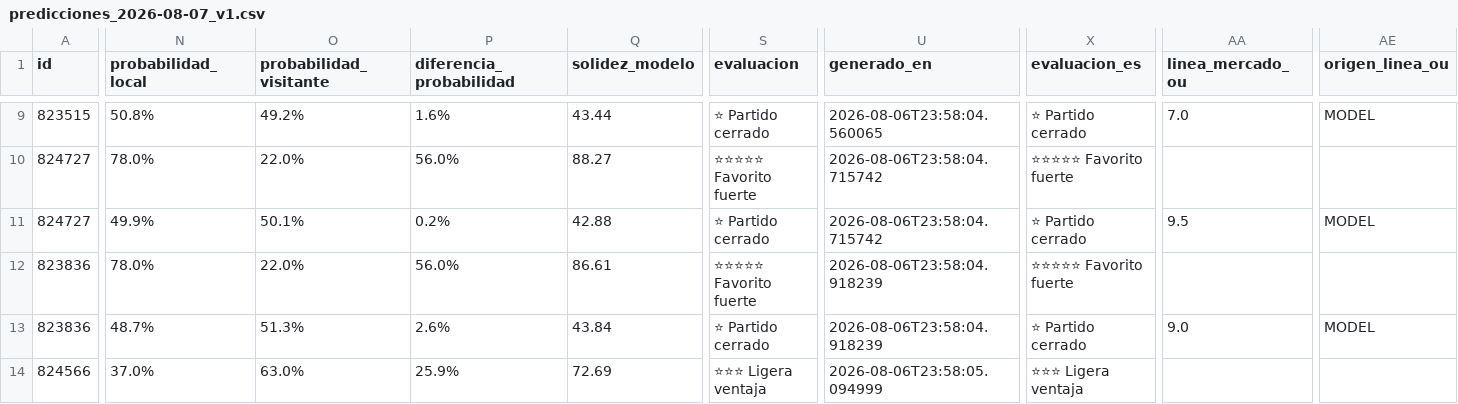
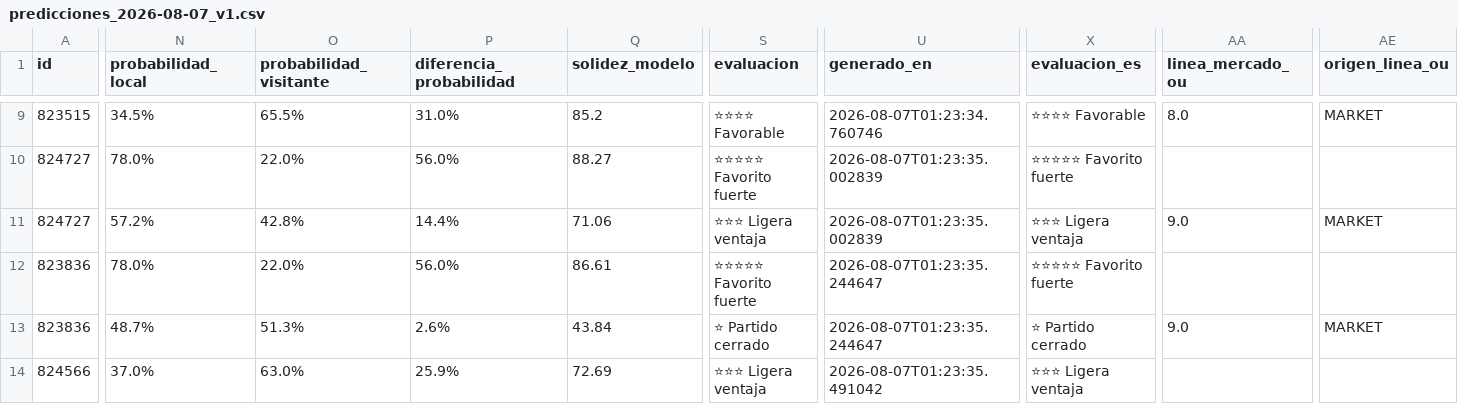
Before and after one commit to r2d2franko/monepicks, a CSV file: webapp/public/data/2026/08/07/predicciones_2026-08-07_v1.csv, drawn as a sheet; only a part is shown, gaps mark what is left out; the diff covers the shown part only; the diff names each change by its address in the sheet, - before the commit and + after, or states it on an @@ line.

```diff
--- a/webapp/public/data/2026/08/07/predicciones_2026-08-07_v1.csv
+++ b/webapp/public/data/2026/08/07/predicciones_2026-08-07_v1.csv
-N9 (probabilidad_local): 50.8%
+N9 (probabilidad_local): 34.5%
-O9 (probabilidad_visitante): 49.2%
+O9 (probabilidad_visitante): 65.5%
-P9 (diferencia_probabilidad): 1.6%
+P9 (diferencia_probabilidad): 31.0%
-Q9 (solidez_modelo): 43.44
+Q9 (solidez_modelo): 85.2
-S9 (evaluacion): ⭐ Partido cerrado
+S9 (evaluacion): ⭐⭐⭐⭐ Favorable
-U9 (generado_en): 2026-08-06T23:58:04.560065
+U9 (generado_en): 2026-08-07T01:23:34.760746
-X9 (evaluacion_es): ⭐ Partido cerrado
+X9 (evaluacion_es): ⭐⭐⭐⭐ Favorable
-AA9 (linea_mercado_ou): 7.0
+AA9 (linea_mercado_ou): 8.0
-AE9 (origen_linea_ou): MODEL
+AE9 (origen_linea_ou): MARKET
-U10:U11 (generado_en): 2026-08-06T23:58:04.715742
+U10:U11 (generado_en): 2026-08-07T01:23:35.002839
-N11 (probabilidad_local): 49.9%
+N11 (probabilidad_local): 57.2%
-O11 (probabilidad_visitante): 50.1%
+O11 (probabilidad_visitante): 42.8%
-P11 (diferencia_probabilidad): 0.2%
+P11 (diferencia_probabilidad): 14.4%
-Q11 (solidez_modelo): 42.88
+Q11 (solidez_modelo): 71.06
-S11 (evaluacion): ⭐ Partido cerrado
+S11 (evaluacion): ⭐⭐⭐ Ligera ventaja
-X11 (evaluacion_es): ⭐ Partido cerrado
+X11 (evaluacion_es): ⭐⭐⭐ Ligera ventaja
-AA11 (linea_mercado_ou): 9.5
+AA11 (linea_mercado_ou): 9.0
-AE11 (origen_linea_ou): MODEL
+AE11 (origen_linea_ou): MARKET
-U12:U13 (generado_en): 2026-08-06T23:58:04.918239
+U12:U13 (generado_en): 2026-08-07T01:23:35.244647
-AE13 (origen_linea_ou): MODEL
+AE13 (origen_linea_ou): MARKET
-U14 (generado_en): 2026-08-06T23:58:05.094999
+U14 (generado_en): 2026-08-07T01:23:35.491042
```
Also changed, not shown: 94 edited cells elsewhere in this file, 3 other files.
